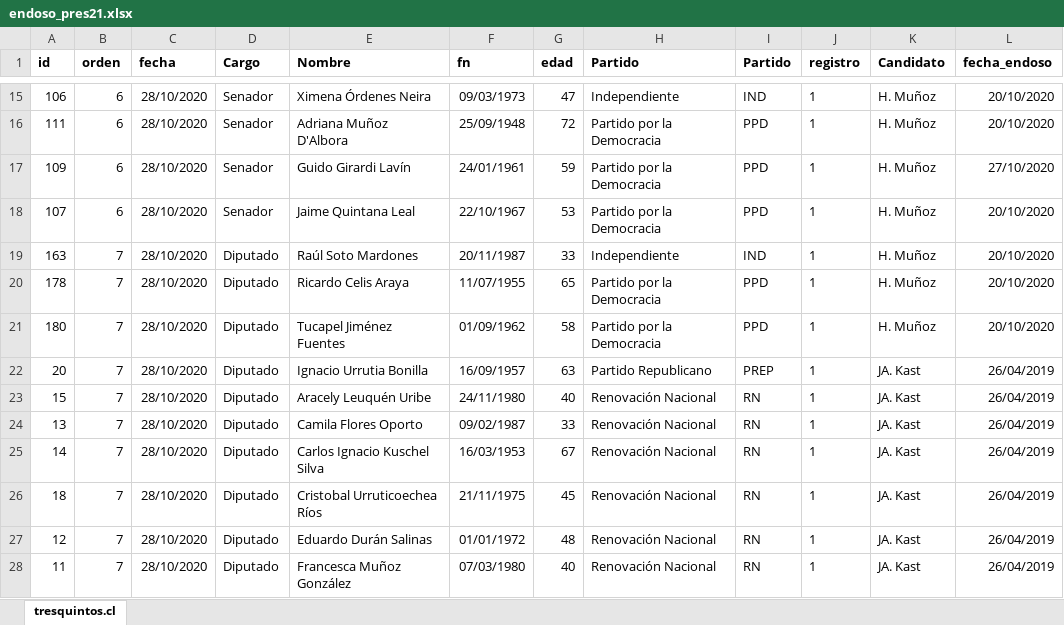
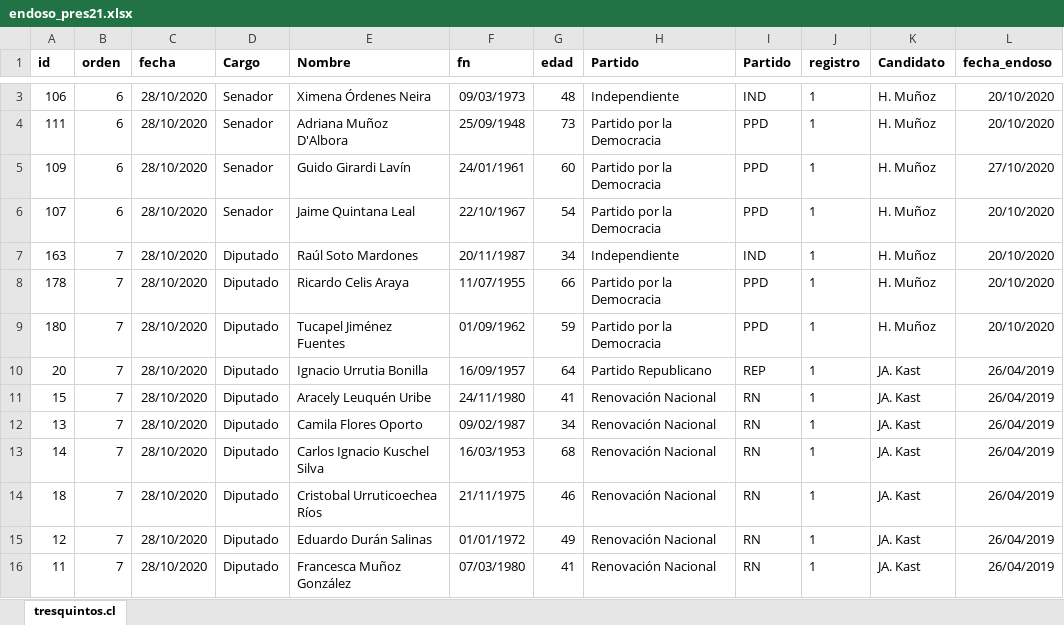
Before and after one commit to tresquintos/endosos, an Excel workbook: endoso_pres21.xlsx, sheet tresquintos.cl, drawn as a sheet; only a part is shown, gaps mark what is left out; values as stored, in another font and other column widths than the file's, no borders; addresses are those after the commit; the diff covers the shown part only; the diff names each change by its address in the sheet, - before the commit and + after, or states it on an @@ line.

```diff
--- a/endoso_pres21.xlsx (sheet tresquintos.cl)
+++ b/endoso_pres21.xlsx (sheet tresquintos.cl)
-G3 (edad): 47
+G3 (edad): 48
-G4 (edad): 72
+G4 (edad): 73
-G5 (edad): 59
+G5 (edad): 60
-G6 (edad): 53
+G6 (edad): 54
-G7 (edad): 33
+G7 (edad): 34
-G8 (edad): 65
+G8 (edad): 66
-G9 (edad): 58
+G9 (edad): 59
-G10 (edad): 63
+G10 (edad): 64
-I10 (Partido): PREP
+I10 (Partido): REP
-G11 (edad): 40
+G11 (edad): 41
-G12 (edad): 33
+G12 (edad): 34
-G13 (edad): 67
+G13 (edad): 68
-G14 (edad): 45
+G14 (edad): 46
-G15 (edad): 48
+G15 (edad): 49
-G16 (edad): 40
+G16 (edad): 41
```
Also changed, not shown: 13 added rows, 13 removed rows and 236 edited cells elsewhere in this sheet, 1 other file.
